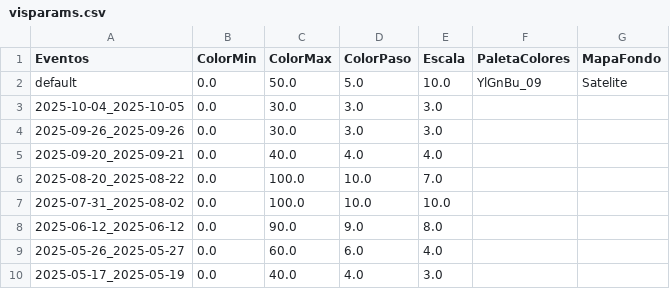
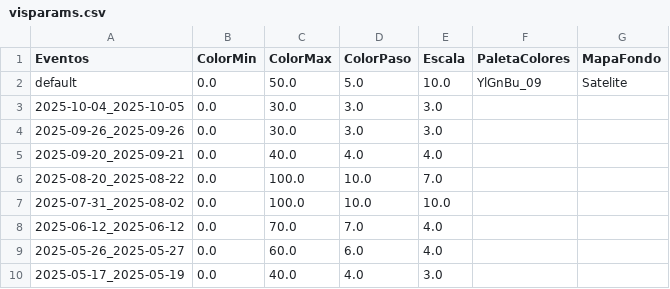
Before and after one commit to ppccdgfuchile/ppccdgfuchile, a CSV file: visparams/visparams.csv, drawn as a sheet; only a part is shown.

Commit message:
Automated commit

```diff
--- a/visparams/visparams.csv
+++ b/visparams/visparams.csv
@@ -7,3 +7,3 @@ default,0.0,50.0,5.0,10.0,YlGnBu_09,Satelite
 2025-07-31_2025-08-02,0.0,100.0,10.0,10.0,,
-2025-06-12_2025-06-12,0.0,90.0,9.0,8.0,,
+2025-06-12_2025-06-12,0.0,70.0,7.0,4.0,,
 2025-05-26_2025-05-27,0.0,60.0,6.0,4.0,,
```
